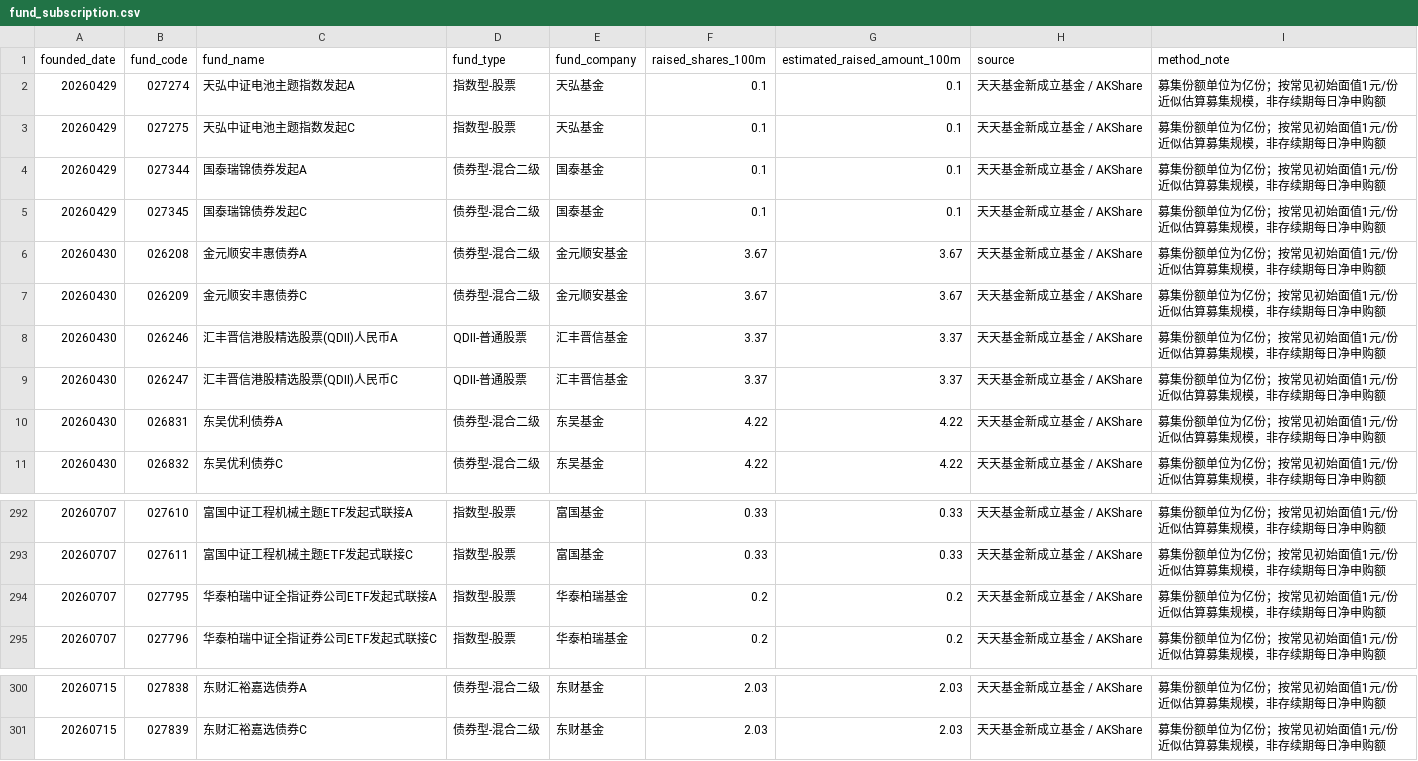
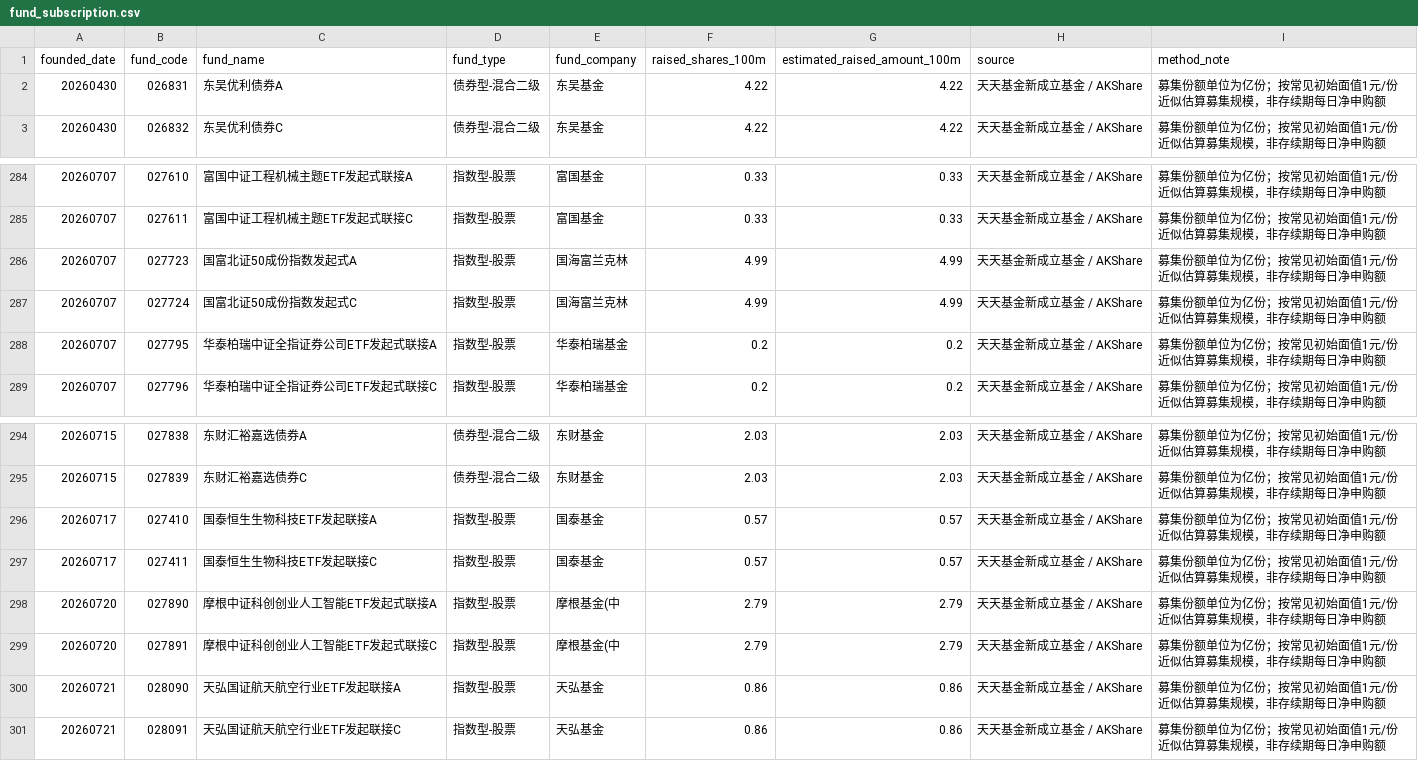
Before and after one commit to littlepeachh/macroscope-dashboard-v7, a CSV file: data/fund_subscription.csv, drawn as a sheet; only a part is shown, gaps mark what is left out.

```diff
--- a/data/fund_subscription.csv
+++ b/data/fund_subscription.csv
@@ -1,10 +1,2 @@
 founded_date,fund_code,fund_name,fund_type,fund_company,raised_shares_100m,estimated_raised_amount_100m,source,method_note
-20260429,027274,天弘中证电池主题指数发起A,指数型-股票,天弘基金,0.1,0.1,天天基金新成立基金 / AKShare,募集份额单位为亿份；按常见初始面值1元/份近似估算募集规模，非存续期每日净申购额
-20260429,027275,天弘中证电池主题指数发起C,指数型-股票,天弘基金,0.1,0.1,天天基金新成立基金 / AKShare,募集份额单位为亿份；按常见初始面值1元/份近似估算募集规模，非存续期每日净申购额
-20260429,027344,国泰瑞锦债券发起A,债券型-混合二级,国泰基金,0.1,0.1,天天基金新成立基金 / AKShare,募集份额单位为亿份；按常见初始面值1元/份近似估算募集规模，非存续期每日净申购额
-20260429,027345,国泰瑞锦债券发起C,债券型-混合二级,国泰基金,0.1,0.1,天天基金新成立基金 / AKShare,募集份额单位为亿份；按常见初始面值1元/份近似估算募集规模，非存续期每日净申购额
-20260430,026208,金元顺安丰惠债券A,债券型-混合二级,金元顺安基金,3.67,3.67,天天基金新成立基金 / AKShare,募集份额单位为亿份；按常见初始面值1元/份近似估算募集规模，非存续期每日净申购额
-20260430,026209,金元顺安丰惠债券C,债券型-混合二级,金元顺安基金,3.67,3.67,天天基金新成立基金 / AKShare,募集份额单位为亿份；按常见初始面值1元/份近似估算募集规模，非存续期每日净申购额
-20260430,026246,汇丰晋信港股精选股票(QDII)人民币A,QDII-普通股票,汇丰晋信基金,3.37,3.37,天天基金新成立基金 / AKShare,募集份额单位为亿份；按常见初始面值1元/份近似估算募集规模，非存续期每日净申购额
-20260430,026247,汇丰晋信港股精选股票(QDII)人民币C,QDII-普通股票,汇丰晋信基金,3.37,3.37,天天基金新成立基金 / AKShare,募集份额单位为亿份；按常见初始面值1元/份近似估算募集规模，非存续期每日净申购额
 20260430,026831,东吴优利债券A,债券型-混合二级,东吴基金,4.22,4.22,天天基金新成立基金 / AKShare,募集份额单位为亿份；按常见初始面值1元/份近似估算募集规模，非存续期每日净申购额
@@ -293,2 +285,4 @@
 20260707,027611,富国中证工程机械主题ETF发起式联接C,指数型-股票,富国基金,0.33,0.33,天天基金新成立基金 / AKShare,募集份额单位为亿份；按常见初始面值1元/份近似估算募集规模，非存续期每日净申购额
+20260707,027723,国富北证50成份指数发起式A,指数型-股票,国海富兰克林,4.99,4.99,天天基金新成立基金 / AKShare,募集份额单位为亿份；按常见初始面值1元/份近似估算募集规模，非存续期每日净申购额
+20260707,027724,国富北证50成份指数发起式C,指数型-股票,国海富兰克林,4.99,4.99,天天基金新成立基金 / AKShare,募集份额单位为亿份；按常见初始面值1元/份近似估算募集规模，非存续期每日净申购额
 20260707,027795,华泰柏瑞中证全指证券公司ETF发起式联接A,指数型-股票,华泰柏瑞基金,0.2,0.2,天天基金新成立基金 / AKShare,募集份额单位为亿份；按常见初始面值1元/份近似估算募集规模，非存续期每日净申购额
@@ -301 +295,7 @@
 20260715,027839,东财汇裕嘉选债券C,债券型-混合二级,东财基金,2.03,2.03,天天基金新成立基金 / AKShare,募集份额单位为亿份；按常见初始面值1元/份近似估算募集规模，非存续期每日净申购额
+20260717,027410,国泰恒生生物科技ETF发起联接A,指数型-股票,国泰基金,0.57,0.57,天天基金新成立基金 / AKShare,募集份额单位为亿份；按常见初始面值1元/份近似估算募集规模，非存续期每日净申购额
+20260717,027411,国泰恒生生物科技ETF发起联接C,指数型-股票,国泰基金,0.57,0.57,天天基金新成立基金 / AKShare,募集份额单位为亿份；按常见初始面值1元/份近似估算募集规模，非存续期每日净申购额
+20260720,027890,摩根中证科创创业人工智能ETF发起式联接A,指数型-股票,摩根基金(中,2.79,2.79,天天基金新成立基金 / AKShare,募集份额单位为亿份；按常见初始面值1元/份近似估算募集规模，非存续期每日净申购额
+20260720,027891,摩根中证科创创业人工智能ETF发起式联接C,指数型-股票,摩根基金(中,2.79,2.79,天天基金新成立基金 / AKShare,募集份额单位为亿份；按常见初始面值1元/份近似估算募集规模，非存续期每日净申购额
+20260721,028090,天弘国证航天航空行业ETF发起联接A,指数型-股票,天弘基金,0.86,0.86,天天基金新成立基金 / AKShare,募集份额单位为亿份；按常见初始面值1元/份近似估算募集规模，非存续期每日净申购额
+20260721,028091,天弘国证航天航空行业ETF发起联接C,指数型-股票,天弘基金,0.86,0.86,天天基金新成立基金 / AKShare,募集份额单位为亿份；按常见初始面值1元/份近似估算募集规模，非存续期每日净申购额
```
Also changed, not shown: data/macro.csv, 2 other files.
